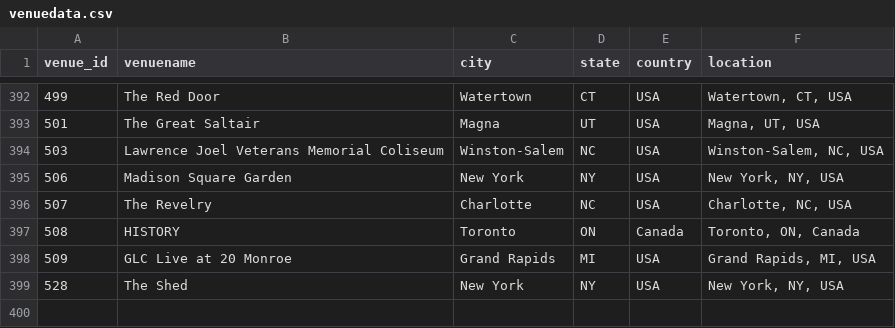
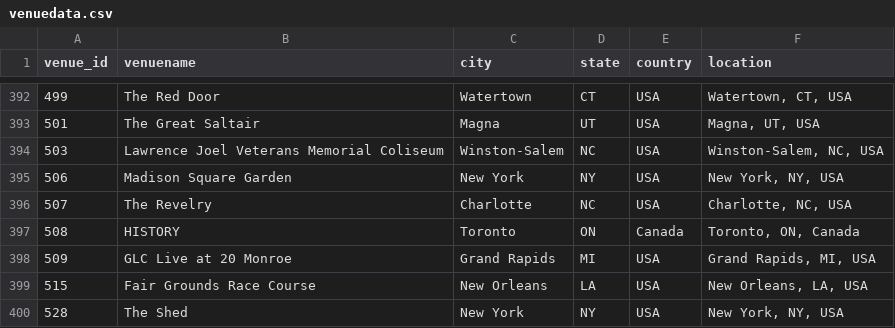
Before and after one commit to connorkitchings/Concerts, a CSV file: Data/Goose/From Web/venuedata.csv, drawn as a sheet; only a part is shown, gaps mark what is left out.

```diff
--- a/Data/Goose/From Web/venuedata.csv
+++ b/Data/Goose/From Web/venuedata.csv
@@ -398,2 +398,3 @@ venue_id,venuename,city,state,country,location
 509,GLC Live at 20 Monroe,Grand Rapids,MI,USA,"Grand Rapids, MI, USA"
+515,Fair Grounds Race Course,New Orleans,LA,USA,"New Orleans, LA, USA"
 528,The Shed,New York,NY,USA,"New York, NY, USA"
```
Also changed, not shown: Data/Goose/Predictions/ck_plus.csv, Data/Goose/Predictions/ricks_notebook.csv, 12 other files.
